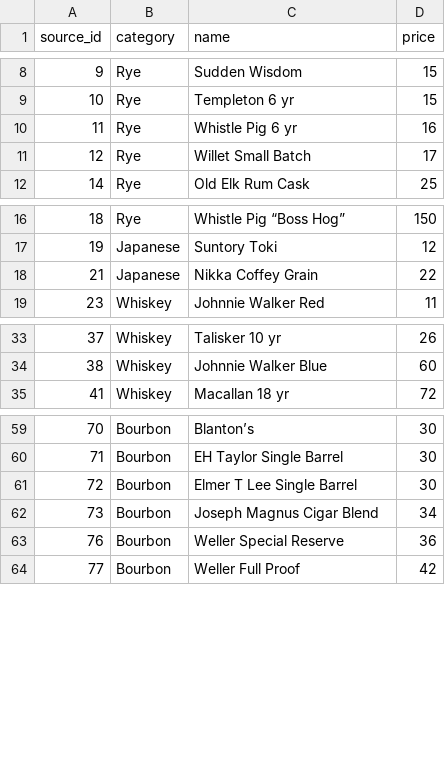
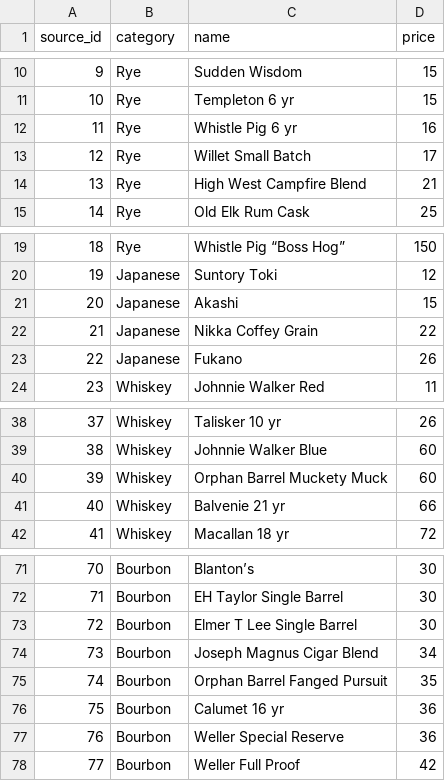
Before and after one commit to scolety1/Urban-Kitchen-Wine-List, a CSV file: data/whiskey.csv, drawn as a sheet; only a part is shown, gaps mark what is left out; the diff covers the shown part only.

Commit message:
Publish current whiskey menu and Wine/Whiskey selector

```diff
--- a/data/whiskey.csv
+++ b/data/whiskey.csv
@@ -11,2 +13,3 @@ source_id,category,name,price
 12,Rye,Willet Small Batch,17
+13,Rye,High West Campfire Blend,21
 14,Rye,Old Elk Rum Cask,25
@@ -17,3 +20,5 @@ source_id,category,name,price
 19,Japanese,Suntory Toki,12
+20,Japanese,Akashi,15
 21,Japanese,Nikka Coffey Grain,22
+22,Japanese,Fukano,26
 23,Whiskey,Johnnie Walker Red,11
@@ -34,2 +39,4 @@ source_id,category,name,price
 38,Whiskey,Johnnie Walker Blue,60
+39,Whiskey,Orphan Barrel Muckety Muck,60
+40,Whiskey,Balvenie 21 yr,66
 41,Whiskey,Macallan 18 yr,72
@@ -62,2 +74,4 @@ source_id,category,name,price
 73,Bourbon,Joseph Magnus Cigar Blend,34
+74,Bourbon,Orphan Barrel Fanged Pursuit,35
+75,Bourbon,Calumet 16 yr,36
 76,Bourbon,Weller Special Reserve,36
```
Also changed, not shown: 11 added rows elsewhere in this file, data/wines.cleaned.csv, data/wines.csv, 12 other files.
